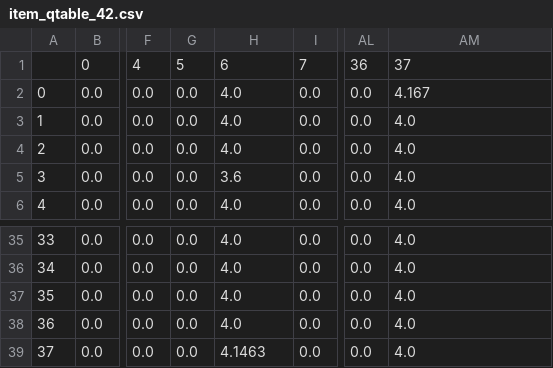
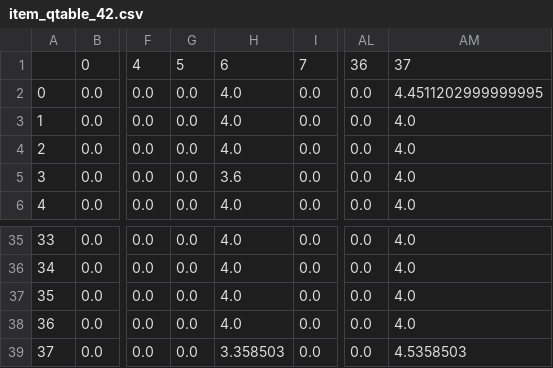
Before and after one commit to VictorWuyueXia/LLM_therapist, a CSV file: data/q_tables/item_qtable_42.csv, drawn as a sheet; only a part is shown, gaps mark what is left out; the diff names each change by its address in the sheet, - before the commit and + after, or states it on an @@ line.

```diff
--- a/data/q_tables/item_qtable_42.csv
+++ b/data/q_tables/item_qtable_42.csv
-AM2: 4.167
+AM2: 4.4511202999999995
-H39: 4.1463
+H39: 3.358503
-AM39: 4.0
+AM39: 4.5358503
```
Also changed, not shown: 12 other files.
